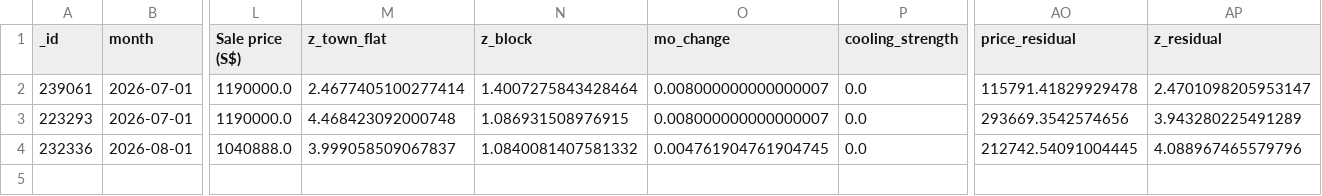
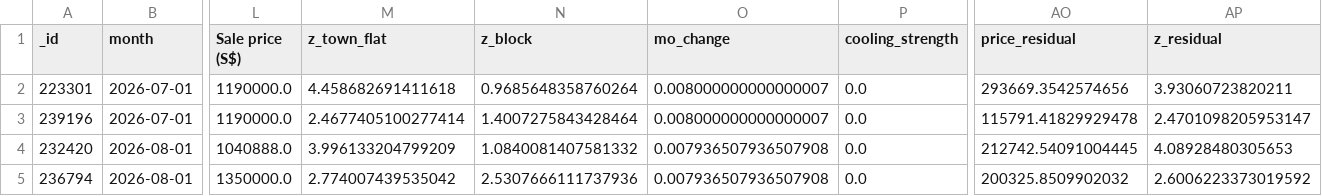
Before and after one commit to wongpeiting/alamak-flats, a CSV file: wtf_flats.csv, drawn as a sheet; only a part is shown, gaps mark what is left out; removed rows and columns are numbered as before the commit, all else as after; rows hold the shown columns only; the diff names each change by its address in the sheet, - before the commit and + after, or states it on an @@ line.

```diff
--- a/wtf_flats.csv
+++ b/wtf_flats.csv
+row 2: 223301 | 2026-07-01 | 1190000.0 | 4.458682691411618 | 0.9685648358760264 | 0.008000000000000007 | 0.0 | 293669.3542574656 | 3.93060723820211
-A3 (_id): 239061
+A3 (_id): 239196
-row 3: 223293 | 2026-07-01 | 1190000.0 | 4.468423092000748 | 1.086931508976915 | 0.008000000000000007 | 0.0 | 293669.3542574656 | 3.943280225491289
-A4 (_id): 232336
+A4 (_id): 232420
-M4 (z_town_flat): 3.999058509067837
+M4 (z_town_flat): 3.996133204799209
-O4 (mo_change): 0.004761904761904745
+O4 (mo_change): 0.007936507936507908
-AP4 (z_residual): 4.088967465579796
+AP4 (z_residual): 4.08928480305653
+row 5: 236794 | 2026-08-01 | 1350000.0 | 2.774007439535042 | 2.5307666111737936 | 0.007936507936507908 | 0.0 | 200325.8509902032 | 2.6006223373019592
```
Also changed, not shown: 1 other file.
